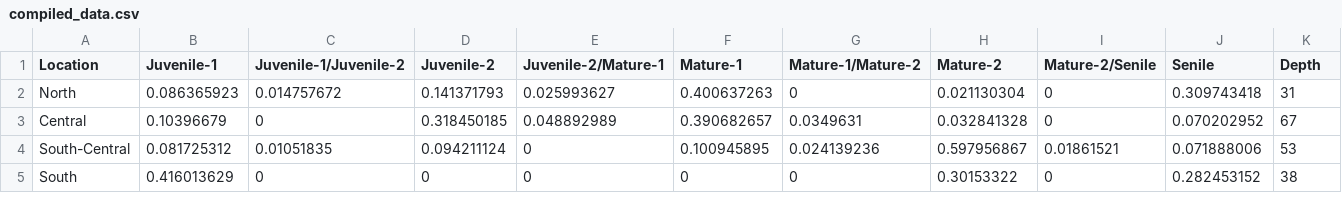
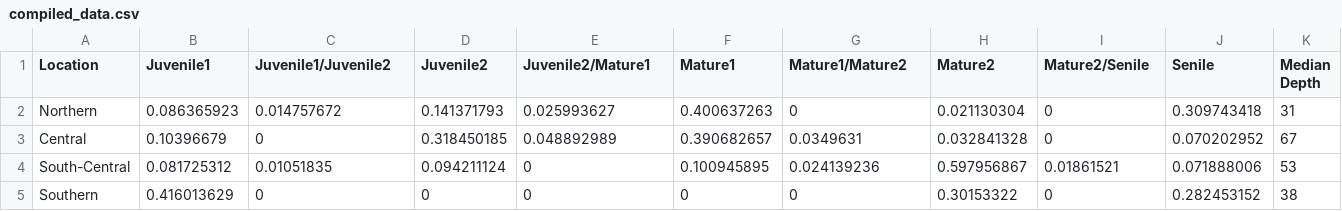
Before and after one commit to geo-dan/Ordination_R_scripts, a CSV file: compiled_data.csv, drawn as a sheet.

```diff
--- a/compiled_data.csv
+++ b/compiled_data.csv
@@ -1,5 +1,5 @@
-Location,Juvenile-1,Juvenile-1/Juvenile-2,Juvenile-2,Juvenile-2/Mature-1,Mature-1,Mature-1/Mature-2,Mature-2,Mature-2/Senile,Senile,Depth
-North,0.086365923,0.014757672,0.141371793,0.025993627,0.400637263,0,0.021130304,0,0.309743418,31
+Location,Juvenile1,Juvenile1/Juvenile2,Juvenile2,Juvenile2/Mature1,Mature1,Mature1/Mature2,Mature2,Mature2/Senile,Senile,Median Depth
+Northern,0.086365923,0.014757672,0.141371793,0.025993627,0.400637263,0,0.021130304,0,0.309743418,31
 Central,0.10396679,0,0.318450185,0.048892989,0.390682657,0.0349631,0.032841328,0,0.070202952,67
 South-Central,0.081725312,0.01051835,0.094211124,0,0.100945895,0.024139236,0.597956867,0.01861521,0.071888006,53
-South,0.416013629,0,0,0,0,0,0.30153322,0,0.282453152,38
+Southern,0.416013629,0,0,0,0,0,0.30153322,0,0.282453152,38
```
Also changed, not shown: 3 other files.
